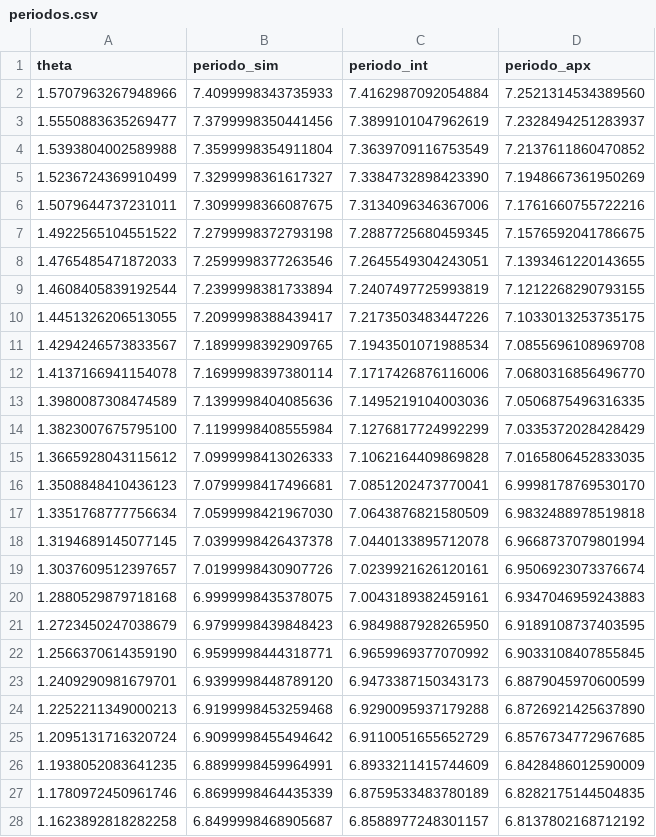
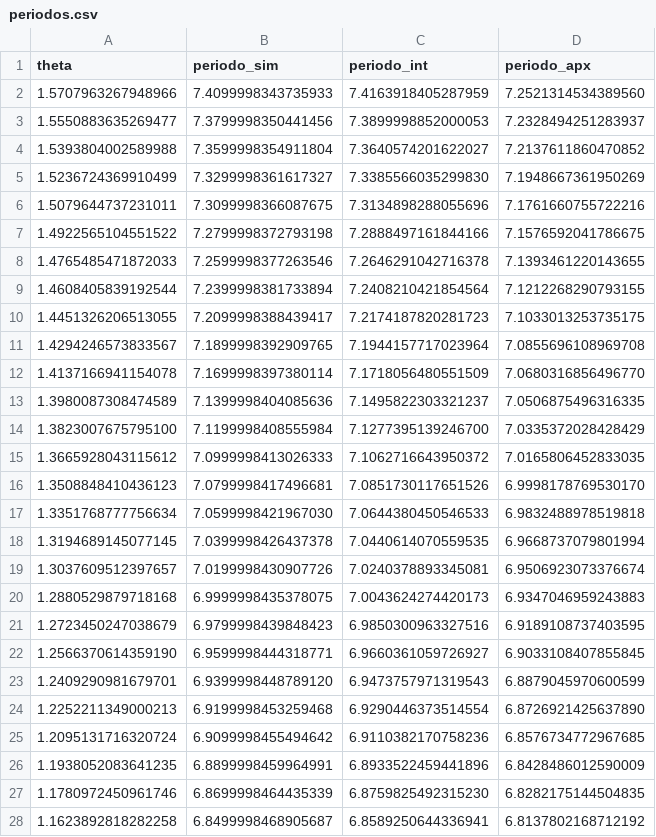
Before and after one commit to brenopelegrin/intro-fiscomp, a CSV file: projeto-4/tarefa-B/periodos.csv, drawn as a sheet; only a part is shown; the diff covers the shown part only.

Commit message:
fix tarefa-B, fix tarefa-C

```diff
--- a/projeto-4/tarefa-B/periodos.csv
+++ b/projeto-4/tarefa-B/periodos.csv
@@ -1,28 +1,28 @@
 theta,periodo_sim,periodo_int,periodo_apx
-   1.5707963267948966      ,   7.4099998343735933      ,   7.4162987092054884      ,   7.2521314534389560
-   1.5550883635269477      ,   7.3799998350441456      ,   7.3899101047962619      ,   7.2328494251283937
-   1.5393804002589988      ,   7.3599998354911804      ,   7.3639709116753549      ,   7.2137611860470852
-   1.5236724369910499      ,   7.3299998361617327      ,   7.3384732898423390      ,   7.1948667361950269
-   1.5079644737231011      ,   7.3099998366087675      ,   7.3134096346367006      ,   7.1761660755722216
-   1.4922565104551522      ,   7.2799998372793198      ,   7.2887725680459345      ,   7.1576592041786675
-   1.4765485471872033      ,   7.2599998377263546      ,   7.2645549304243051      ,   7.1393461220143655
-   1.4608405839192544      ,   7.2399998381733894      ,   7.2407497725993819      ,   7.1212268290793155
-   1.4451326206513055      ,   7.2099998388439417      ,   7.2173503483447226      ,   7.1033013253735175
-   1.4294246573833567      ,   7.1899998392909765      ,   7.1943501071988534      ,   7.0855696108969708
-   1.4137166941154078      ,   7.1699998397380114      ,   7.1717426876116006      ,   7.0680316856496770
-   1.3980087308474589      ,   7.1399998404085636      ,   7.1495219104003036      ,   7.0506875496316335
-   1.3823007675795100      ,   7.1199998408555984      ,   7.1276817724992299      ,   7.0335372028428429
-   1.3665928043115612      ,   7.0999998413026333      ,   7.1062164409869828      ,   7.0165806452833035
-   1.3508848410436123      ,   7.0799998417496681      ,   7.0851202473770041      ,   6.9998178769530170
-   1.3351768777756634      ,   7.0599998421967030      ,   7.0643876821580509      ,   6.9832488978519818
-   1.3194689145077145      ,   7.0399998426437378      ,   7.0440133895712078      ,   6.9668737079801994
-   1.3037609512397657      ,   7.0199998430907726      ,   7.0239921626120161      ,   6.9506923073376674
-   1.2880529879718168      ,   6.9999998435378075      ,   7.0043189382459161      ,   6.9347046959243883
-   1.2723450247038679      ,   6.9799998439848423      ,   6.9849887928265950      ,   6.9189108737403595
-   1.2566370614359190      ,   6.9599998444318771      ,   6.9659969377070992      ,   6.9033108407855845
-   1.2409290981679701      ,   6.9399998448789120      ,   6.9473387150343173      ,   6.8879045970600599
-   1.2252211349000213      ,   6.9199998453259468      ,   6.9290095937179288      ,   6.8726921425637890
-   1.2095131716320724      ,   6.9099998455494642      ,   6.9110051655652729      ,   6.8576734772967685
-   1.1938052083641235      ,   6.8899998459964991      ,   6.8933211415744609      ,   6.8428486012590009
-   1.1780972450961746      ,   6.8699998464435339      ,   6.8759533483780189      ,   6.8282175144504835
-   1.1623892818282258      ,   6.8499998468905687      ,   6.8588977248301157      ,   6.8137802168712192
+   1.5707963267948966      ,   7.4099998343735933      ,   7.4163918405287959      ,   7.2521314534389560
+   1.5550883635269477      ,   7.3799998350441456      ,   7.3899998852000053      ,   7.2328494251283937
+   1.5393804002589988      ,   7.3599998354911804      ,   7.3640574201622027      ,   7.2137611860470852
+   1.5236724369910499      ,   7.3299998361617327      ,   7.3385566035299830      ,   7.1948667361950269
+   1.5079644737231011      ,   7.3099998366087675      ,   7.3134898288055696      ,   7.1761660755722216
+   1.4922565104551522      ,   7.2799998372793198      ,   7.2888497161844166      ,   7.1576592041786675
+   1.4765485471872033      ,   7.2599998377263546      ,   7.2646291042716378      ,   7.1393461220143655
+   1.4608405839192544      ,   7.2399998381733894      ,   7.2408210421854564      ,   7.1212268290793155
+   1.4451326206513055      ,   7.2099998388439417      ,   7.2174187820281723      ,   7.1033013253735175
+   1.4294246573833567      ,   7.1899998392909765      ,   7.1944157717023964      ,   7.0855696108969708
+   1.4137166941154078      ,   7.1699998397380114      ,   7.1718056480551509      ,   7.0680316856496770
+   1.3980087308474589      ,   7.1399998404085636      ,   7.1495822303321237      ,   7.0506875496316335
+   1.3823007675795100      ,   7.1199998408555984      ,   7.1277395139246700      ,   7.0335372028428429
+   1.3665928043115612      ,   7.0999998413026333      ,   7.1062716643950372      ,   7.0165806452833035
+   1.3508848410436123      ,   7.0799998417496681      ,   7.0851730117651526      ,   6.9998178769530170
+   1.3351768777756634      ,   7.0599998421967030      ,   7.0644380450546533      ,   6.9832488978519818
+   1.3194689145077145      ,   7.0399998426437378      ,   7.0440614070559535      ,   6.9668737079801994
+   1.3037609512397657      ,   7.0199998430907726      ,   7.0240378893345081      ,   6.9506923073376674
+   1.2880529879718168      ,   6.9999998435378075      ,   7.0043624274420173      ,   6.9347046959243883
+   1.2723450247038679      ,   6.9799998439848423      ,   6.9850300963327516      ,   6.9189108737403595
+   1.2566370614359190      ,   6.9599998444318771      ,   6.9660361059726927      ,   6.9033108407855845
+   1.2409290981679701      ,   6.9399998448789120      ,   6.9473757971319543      ,   6.8879045970600599
+   1.2252211349000213      ,   6.9199998453259468      ,   6.9290446373514554      ,   6.8726921425637890
+   1.2095131716320724      ,   6.9099998455494642      ,   6.9110382170758236      ,   6.8576734772967685
+   1.1938052083641235      ,   6.8899998459964991      ,   6.8933522459441896      ,   6.8428486012590009
+   1.1780972450961746      ,   6.8699998464435339      ,   6.8759825492315230      ,   6.8282175144504835
+   1.1623892818282258      ,   6.8499998468905687      ,   6.8589250644336941      ,   6.8137802168712192
```
Also changed, not shown: 72 edited cells elsewhere in this file, 19 other files.
